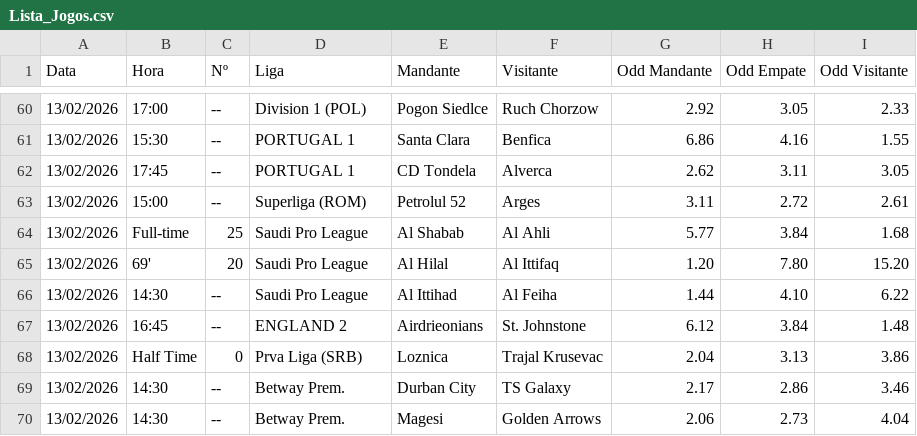
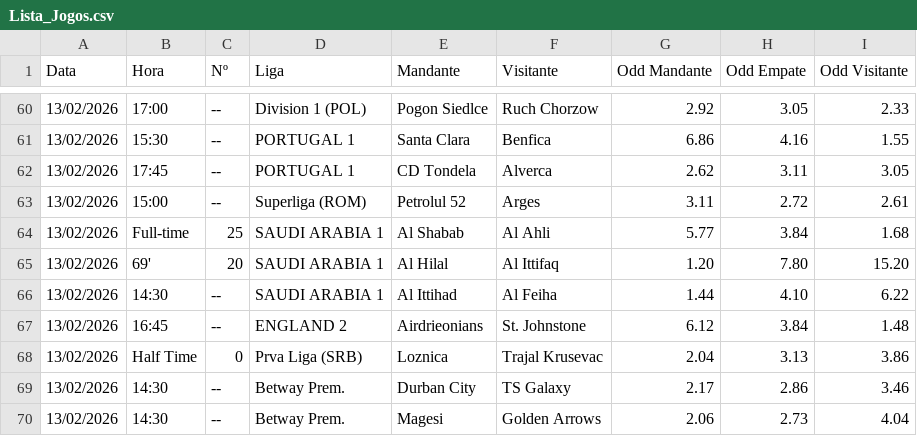
Before and after one commit to lucianofmacedo2-ctrl/BancaMasterLuciano, a CSV file: Lista_Jogos.csv, drawn as a sheet; only a part is shown, gaps mark what is left out.

Commit message:
Add files via upload

```diff
--- a/Lista_Jogos.csv
+++ b/Lista_Jogos.csv
@@ -63,5 +63,5 @@
 13/02/2026;15:00;--;Superliga (ROM);Petrolul 52;Arges;3.11;2.72;2.61
-13/02/2026;Full-time;25;Saudi Pro League;Al Shabab;Al Ahli;5.77;3.84;1.68
-13/02/2026;69';20;Saudi Pro League;Al Hilal;Al Ittifaq;1.20;7.80;15.20
-13/02/2026;14:30;--;Saudi Pro League;Al Ittihad;Al Feiha;1.44;4.10;6.22
+13/02/2026;Full-time;25;SAUDI ARABIA 1;Al Shabab;Al Ahli;5.77;3.84;1.68
+13/02/2026;69';20;SAUDI ARABIA 1;Al Hilal;Al Ittifaq;1.20;7.80;15.20
+13/02/2026;14:30;--;SAUDI ARABIA 1;Al Ittihad;Al Feiha;1.44;4.10;6.22
 13/02/2026;16:45;--;ENGLAND 2;Airdrieonians;St. Johnstone;6.12;3.84;1.48
```
